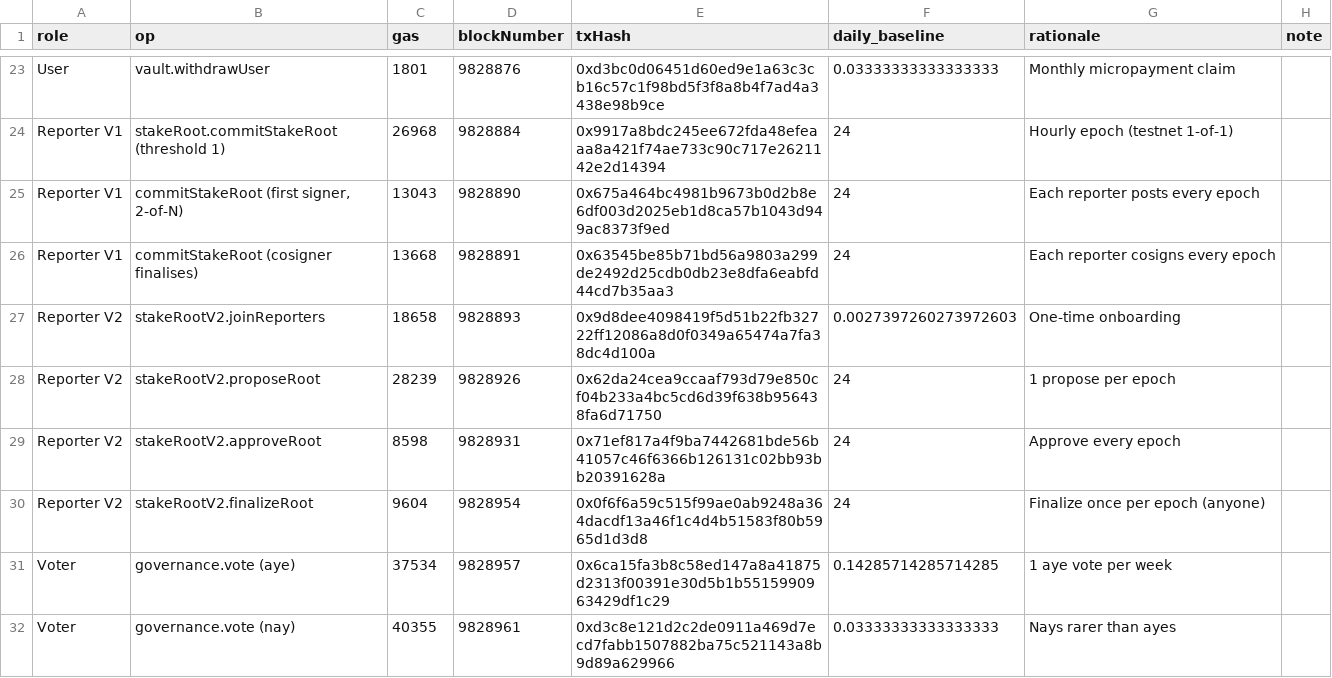
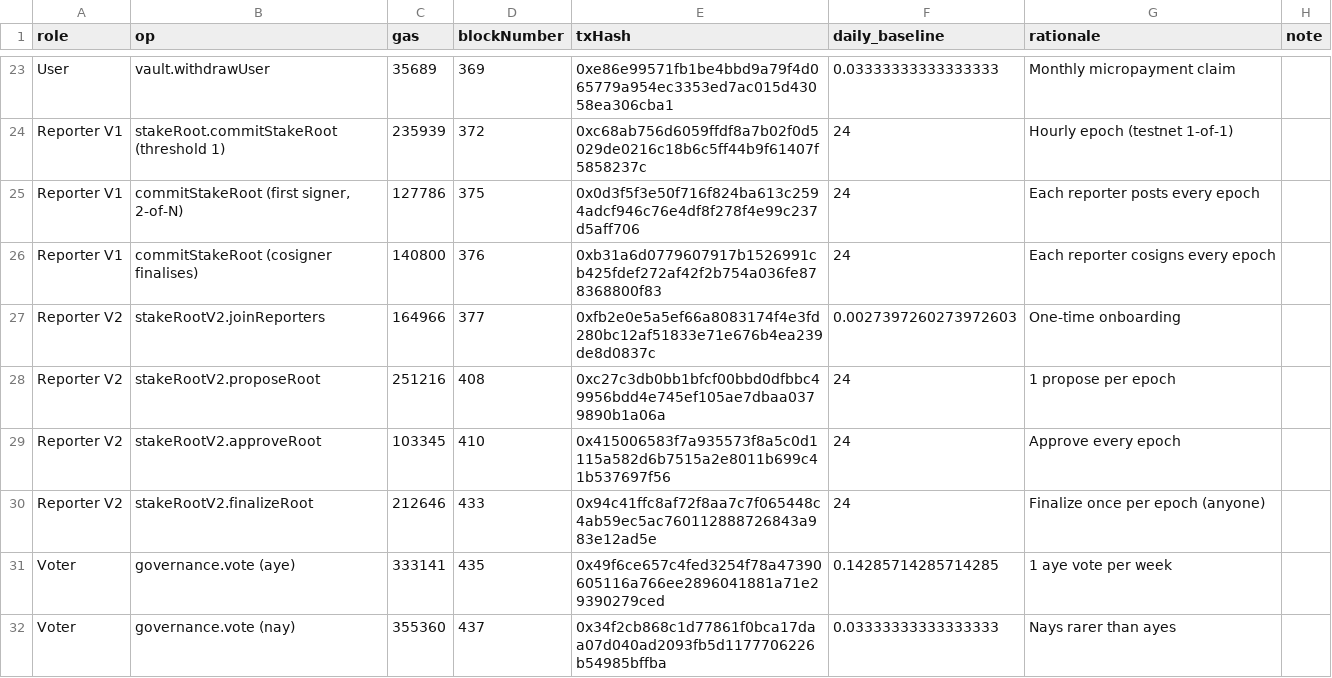
Before and after one commit to Baronvonbonbon/datum, a CSV file: alpha-core/docs/gas-by-role.csv, drawn as a sheet; only a part is shown, gaps mark what is left out; the diff covers the shown part only.

```diff
--- a/alpha-core/docs/gas-by-role.csv
+++ b/alpha-core/docs/gas-by-role.csv
@@ -23,10 +23,10 @@ role,op,gas,blockNumber,txHash,daily_baseline,rationale,note
-"User","vault.withdrawUser",1801,9828876,0xd3bc0d06451d60ed9e1a63c3cb16c57c1f98bd5f3f8a8b4f7ad4a3438e98b9ce,0.03333333333333333,"Monthly micropayment claim",""
-"Reporter V1","stakeRoot.commitStakeRoot (threshold 1)",26968,9828884,0x9917a8bdc245ee672fda48efeaaa8a421f74ae733c90c717e2621142e2d14394,24,"Hourly epoch (testnet 1-of-1)",""
-"Reporter V1","commitStakeRoot (first signer, 2-of-N)",13043,9828890,0x675a464bc4981b9673b0d2b8e6df003d2025eb1d8ca57b1043d949ac8373f9ed,24,"Each reporter posts every epoch",""
-"Reporter V1","commitStakeRoot (cosigner finalises)",13668,9828891,0x63545be85b71bd56a9803a299de2492d25cdb0db23e8dfa6eabfd44cd7b35aa3,24,"Each reporter cosigns every epoch",""
-"Reporter V2","stakeRootV2.joinReporters",18658,9828893,0x9d8dee4098419f5d51b22fb32722ff12086a8d0f0349a65474a7fa38dc4d100a,0.0027397260273972603,"One-time onboarding",""
-"Reporter V2","stakeRootV2.proposeRoot",28239,9828926,0x62da24cea9ccaaf793d79e850cf04b233a4bc5cd6d39f638b956438fa6d71750,24,"1 propose per epoch",""
-"Reporter V2","stakeRootV2.approveRoot",8598,9828931,0x71ef817a4f9ba7442681bde56b41057c46f6366b126131c02bb93bb20391628a,24,"Approve every epoch",""
-"Reporter V2","stakeRootV2.finalizeRoot",9604,9828954,0x0f6f6a59c515f99ae0ab9248a364dacdf13a46f1c4d4b51583f80b5965d1d3d8,24,"Finalize once per epoch (anyone)",""
-"Voter","governance.vote (aye)",37534,9828957,0x6ca15fa3b8c58ed147a8a41875d2313f00391e30d5b1b5515990963429df1c29,0.14285714285714285,"1 aye vote per week",""
-"Voter","governance.vote (nay)",40355,9828961,0xd3c8e121d2c2de0911a469d7ecd7fabb1507882ba75c521143a8b9d89a629966,0.03333333333333333,"Nays rarer than ayes",""
+"User","vault.withdrawUser",35689,369,0xe86e99571fb1be4bbd9a79f4d065779a954ec3353ed7ac015d43058ea306cba1,0.03333333333333333,"Monthly micropayment claim",""
+"Reporter V1","stakeRoot.commitStakeRoot (threshold 1)",235939,372,0xc68ab756d6059ffdf8a7b02f0d5029de0216c18b6c5ff44b9f61407f5858237c,24,"Hourly epoch (testnet 1-of-1)",""
+"Reporter V1","commitStakeRoot (first signer, 2-of-N)",127786,375,0x0d3f5f3e50f716f824ba613c2594adcf946c76e4df8f278f4e99c237d5aff706,24,"Each reporter posts every epoch",""
+"Reporter V1","commitStakeRoot (cosigner finalises)",140800,376,0xb31a6d0779607917b1526991cb425fdef272af42f2b754a036fe878368800f83,24,"Each reporter cosigns every epoch",""
+"Reporter V2","stakeRootV2.joinReporters",164966,377,0xfb2e0e5a5ef66a8083174f4e3fd280bc12af51833e71e676b4ea239de8d0837c,0.0027397260273972603,"One-time onboarding",""
+"Reporter V2","stakeRootV2.proposeRoot",251216,408,0xc27c3db0bb1bfcf00bbd0dfbbc49956bdd4e745ef105ae7dbaa0379890b1a06a,24,"1 propose per epoch",""
+"Reporter V2","stakeRootV2.approveRoot",103345,410,0x415006583f7a935573f8a5c0d1115a582d6b7515a2e8011b699c41b537697f56,24,"Approve every epoch",""
+"Reporter V2","stakeRootV2.finalizeRoot",212646,433,0x94c41ffc8af72f8aa7c7f065448c4ab59ec5ac760112888726843a983e12ad5e,24,"Finalize once per epoch (anyone)",""
+"Voter","governance.vote (aye)",333141,435,0x49f6ce657c4fed3254f78a47390605116a766ee2896041881a71e29390279ced,0.14285714285714285,"1 aye vote per week",""
+"Voter","governance.vote (nay)",355360,437,0x34f2cb868c1d77861f0bca17daa07d040ad2093fb5d1177706226b54985bffba,0.03333333333333333,"Nays rarer than ayes",""
```
Also changed, not shown: 108 edited cells elsewhere in this file, 16 other files.
